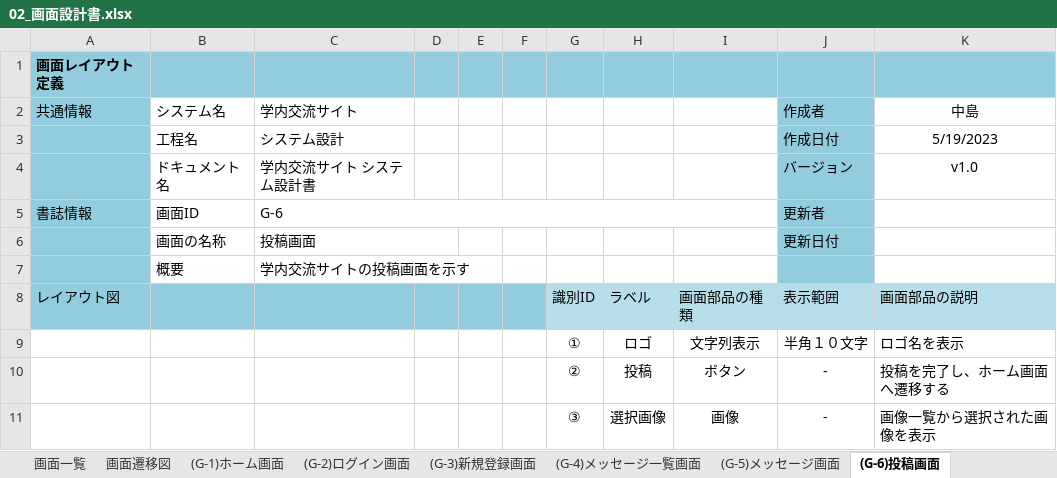
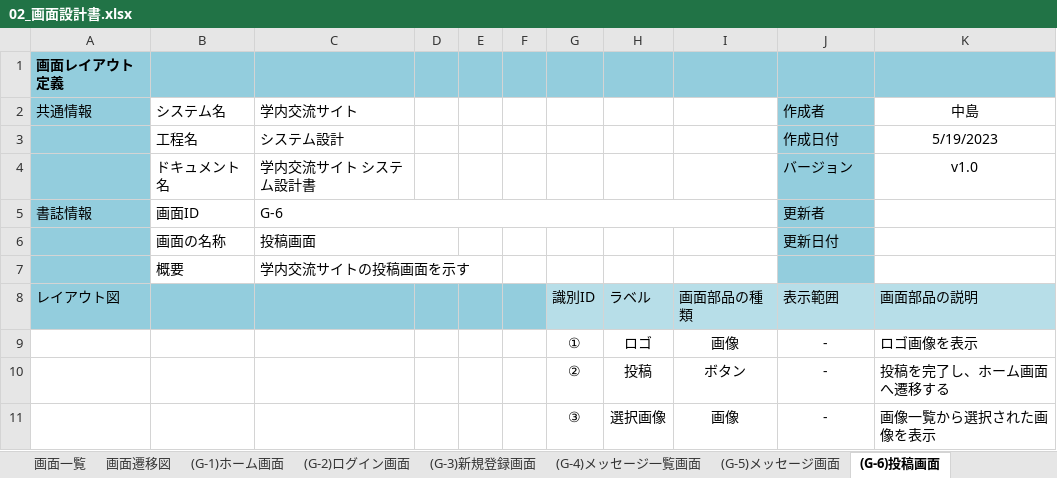
Before and after one commit to Nakashima0000/2023Dev3Early, an Excel workbook: 02_画面設計書・モックアップ/02_画面設計書.xlsx, sheet (G-6)投稿画面, drawn as a sheet; only a part is shown; values as stored, in another font and other column widths than the file's, no borders; charts and pictures not drawn; removed rows and columns are numbered as before the commit, all else as after; the diff names each change by its address in the sheet, - before the commit and + after, or states it on an @@ line.

```diff
--- a/02_画面設計書・モックアップ/02_画面設計書.xlsx (sheet (G-6)投稿画面)
+++ b/02_画面設計書・モックアップ/02_画面設計書.xlsx (sheet (G-6)投稿画面)
-row 9:  |  |  |  |  |  | ① | ロゴ | 文字列表示 | 半角１０文字 | ロゴ名を表示
+row 9:  |  |  |  |  |  | ① | ロゴ | 画像 | - | ロゴ画像を表示
```
Also changed, not shown: sheet (G-7)マイページ画面, sheet サイトマップ構造図, charts or pictures, 1 other file.
